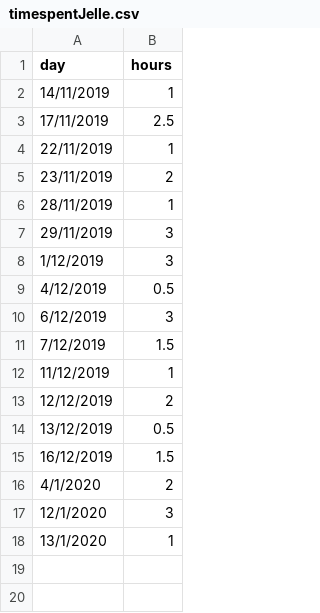
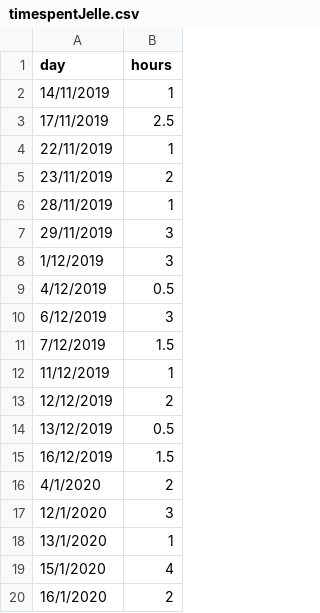
Before and after one commit to snow107/gba-sprite-engine, a CSV file: timespentJelle.csv, drawn as a sheet.

```diff
--- a/timespentJelle.csv
+++ b/timespentJelle.csv
@@ -18 +18,3 @@ day,hours
 13/1/2020,1
+15/1/2020,4
+16/1/2020,2
```
Also changed, not shown: 4 other files.
